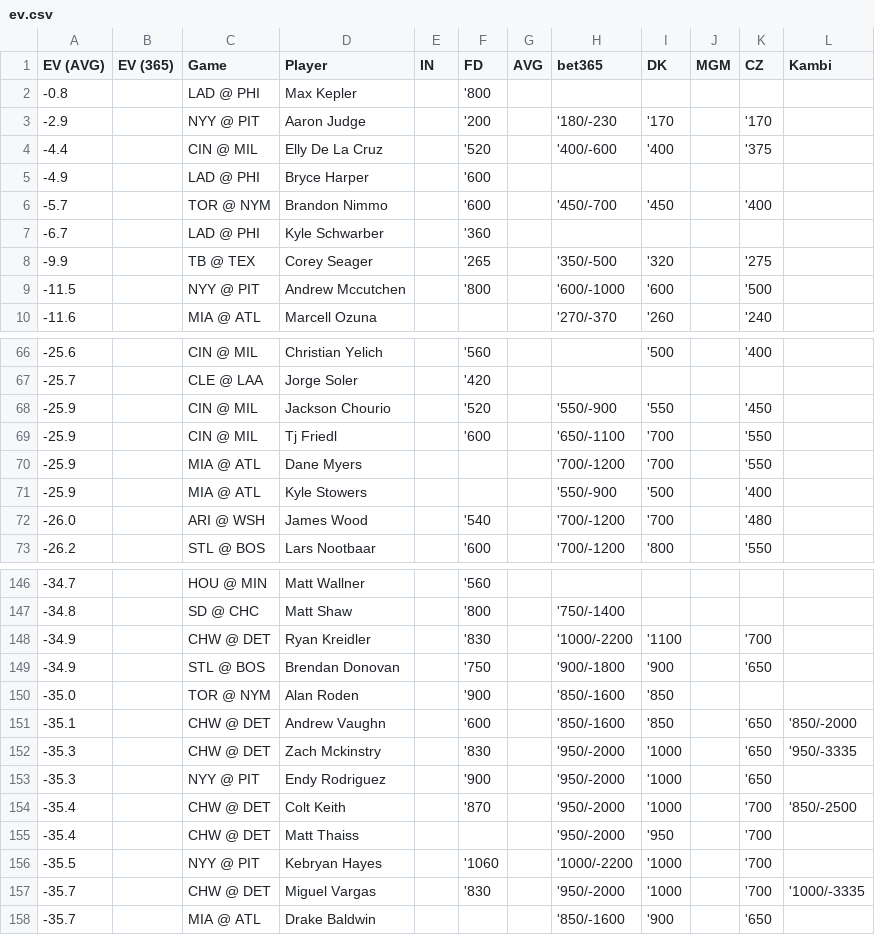
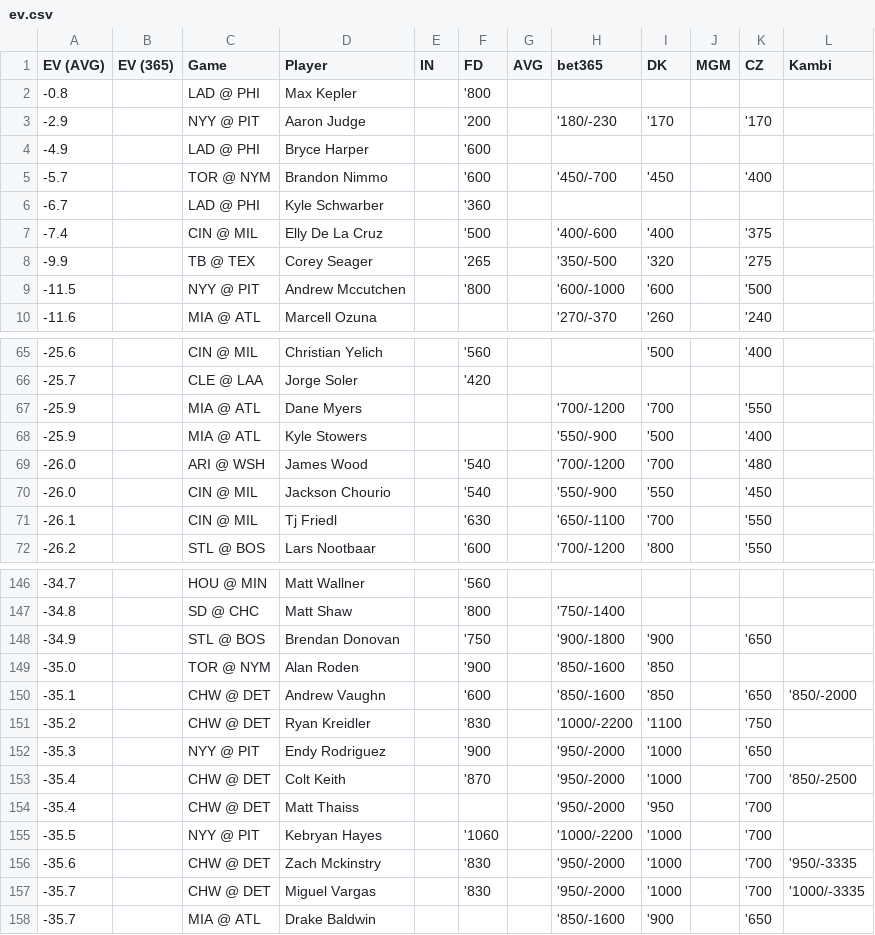
Before and after one commit to zhecht/playerprops, a CSV file: static/dailyev/ev.csv, drawn as a sheet; only a part is shown, gaps mark what is left out; removed rows and columns are numbered as before the commit, all else as after; the diff covers the shown part only; the diff names each change by its address in the sheet, - before the commit and + after, or states it on an @@ line.

```diff
--- a/static/dailyev/ev.csv
+++ b/static/dailyev/ev.csv
-row 4: -4.4 |  | CIN @ MIL | Elly De La Cruz |  | '520 |  | '400/-600 | '400 |  | '375
+row 7: -7.4 |  | CIN @ MIL | Elly De La Cruz |  | '500 |  | '400/-600 | '400 |  | '375
-row 68: -25.9 |  | CIN @ MIL | Jackson Chourio |  | '520 |  | '550/-900 | '550 |  | '450
-row 69: -25.9 |  | CIN @ MIL | Tj Friedl |  | '600 |  | '650/-1100 | '700 |  | '550
+row 70: -26.0 |  | CIN @ MIL | Jackson Chourio |  | '540 |  | '550/-900 | '550 |  | '450
+row 71: -26.1 |  | CIN @ MIL | Tj Friedl |  | '630 |  | '650/-1100 | '700 |  | '550
-row 148: -34.9 |  | CHW @ DET | Ryan Kreidler |  | '830 |  | '1000/-2200 | '1100 |  | '700
-row 152: -35.3 |  | CHW @ DET | Zach Mckinstry |  | '830 |  | '950/-2000 | '1000 |  | '650 | '950/-3335
+row 151: -35.2 |  | CHW @ DET | Ryan Kreidler |  | '830 |  | '1000/-2200 | '1100 |  | '750
+row 156: -35.6 |  | CHW @ DET | Zach Mckinstry |  | '830 |  | '950/-2000 | '1000 |  | '700 | '950/-3335
```
Also changed, not shown: 3 added rows, 3 removed rows and 4 edited cells elsewhere in this file, 6 other files.
